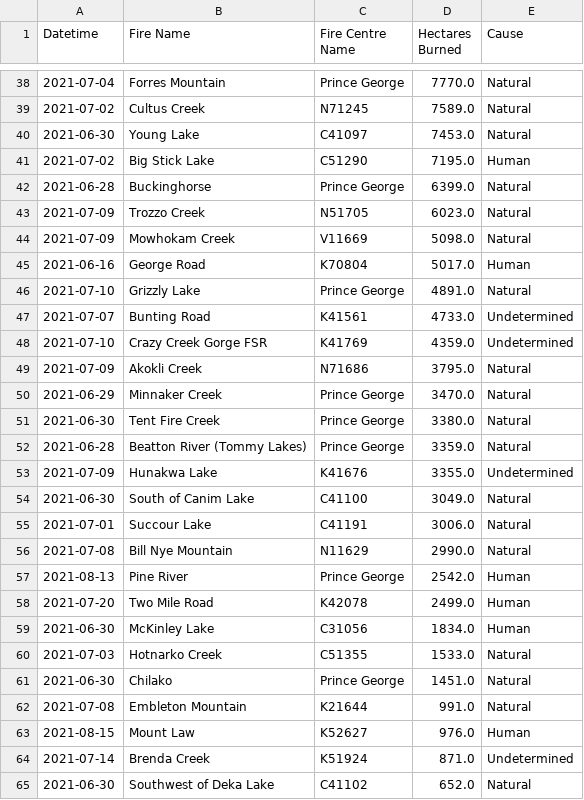
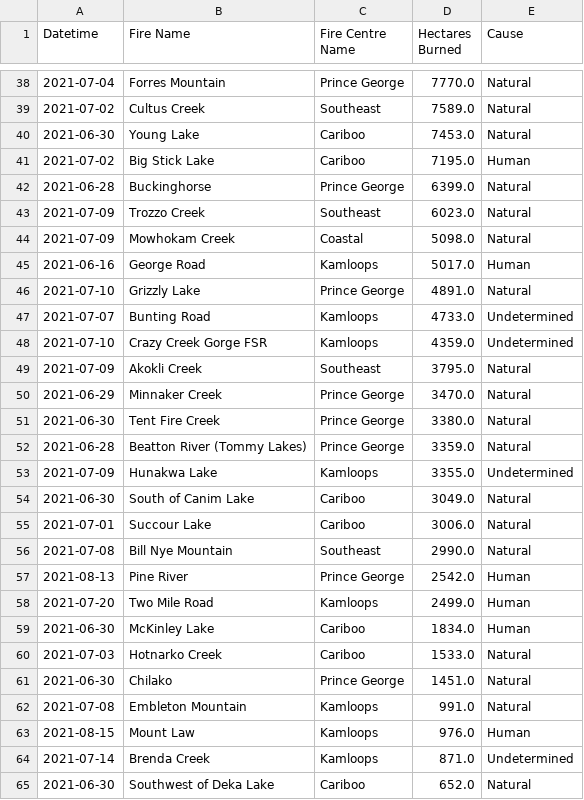
Before and after one commit to mirandadoris/CIV1498_Project2_Pythoneers, a CSV file: 1-Data_cleaning/wildfire_data.csv, drawn as a sheet; only a part is shown, gaps mark what is left out; the diff covers the shown part only.

Commit message:
relabeled fire centres for consistency

```diff
--- a/1-Data_cleaning/wildfire_data.csv
+++ b/1-Data_cleaning/wildfire_data.csv
@@ -38,13 +38,13 @@ Datetime,Fire Name,Fire Centre Name,Hectares Burned,Cause
 2021-07-04,Forres Mountain,Prince George,7770.0,Natural
-2021-07-02,Cultus Creek,N71245,7589.0,Natural
-2021-06-30,Young Lake,C41097,7453.0,Natural
-2021-07-02,Big Stick Lake,C51290,7195.0,Human
+2021-07-02,Cultus Creek,Southeast,7589.0,Natural
+2021-06-30,Young Lake,Cariboo,7453.0,Natural
+2021-07-02,Big Stick Lake,Cariboo,7195.0,Human
 2021-06-28,Buckinghorse,Prince George,6399.0,Natural
-2021-07-09,Trozzo Creek,N51705,6023.0,Natural
-2021-07-09,Mowhokam Creek,V11669,5098.0,Natural
-2021-06-16,George Road,K70804,5017.0,Human
+2021-07-09,Trozzo Creek,Southeast,6023.0,Natural
+2021-07-09,Mowhokam Creek,Coastal,5098.0,Natural
+2021-06-16,George Road,Kamloops,5017.0,Human
 2021-07-10,Grizzly Lake,Prince George,4891.0,Natural
-2021-07-07,Bunting Road,K41561,4733.0,Undetermined
-2021-07-10,Crazy Creek Gorge FSR,K41769,4359.0,Undetermined
-2021-07-09,Akokli Creek,N71686,3795.0,Natural
+2021-07-07,Bunting Road,Kamloops,4733.0,Undetermined
+2021-07-10,Crazy Creek Gorge FSR,Kamloops,4359.0,Undetermined
+2021-07-09,Akokli Creek,Southeast,3795.0,Natural
 2021-06-29,Minnaker Creek,Prince George,3470.0,Natural
@@ -52,14 +52,14 @@ Datetime,Fire Name,Fire Centre Name,Hectares Burned,Cause
 2021-06-28,Beatton River (Tommy Lakes),Prince George,3359.0,Natural
-2021-07-09,Hunakwa Lake,K41676,3355.0,Undetermined
-2021-06-30,South of Canim Lake,C41100,3049.0,Natural
-2021-07-01,Succour Lake,C41191,3006.0,Natural
-2021-07-08,Bill Nye Mountain,N11629,2990.0,Natural
+2021-07-09,Hunakwa Lake,Kamloops,3355.0,Undetermined
+2021-06-30,South of Canim Lake,Cariboo,3049.0,Natural
+2021-07-01,Succour Lake,Cariboo,3006.0,Natural
+2021-07-08,Bill Nye Mountain,Southeast,2990.0,Natural
 2021-08-13,Pine River,Prince George,2542.0,Human
-2021-07-20,Two Mile Road,K42078,2499.0,Human
-2021-06-30,McKinley Lake,C31056,1834.0,Human
-2021-07-03,Hotnarko Creek,C51355,1533.0,Natural
+2021-07-20,Two Mile Road,Kamloops,2499.0,Human
+2021-06-30,McKinley Lake,Cariboo,1834.0,Human
+2021-07-03,Hotnarko Creek,Cariboo,1533.0,Natural
 2021-06-30,Chilako,Prince George,1451.0,Natural
-2021-07-08,Embleton Mountain,K21644,991.0,Natural
-2021-08-15,Mount Law,K52627,976.0,Human
-2021-07-14,Brenda Creek,K51924,871.0,Undetermined
-2021-06-30,Southwest of Deka Lake,C41102,652.0,Natural
+2021-07-08,Embleton Mountain,Kamloops,991.0,Natural
+2021-08-15,Mount Law,Kamloops,976.0,Human
+2021-07-14,Brenda Creek,Kamloops,871.0,Undetermined
+2021-06-30,Southwest of Deka Lake,Cariboo,652.0,Natural
```
Also changed, not shown: 38 edited cells elsewhere in this file.
